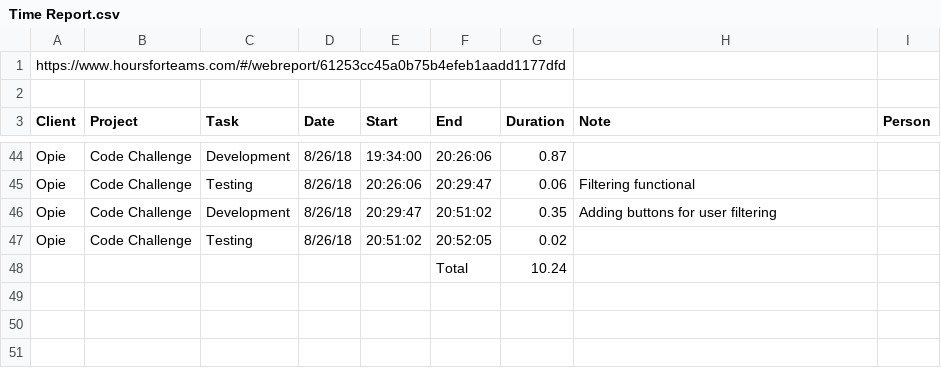
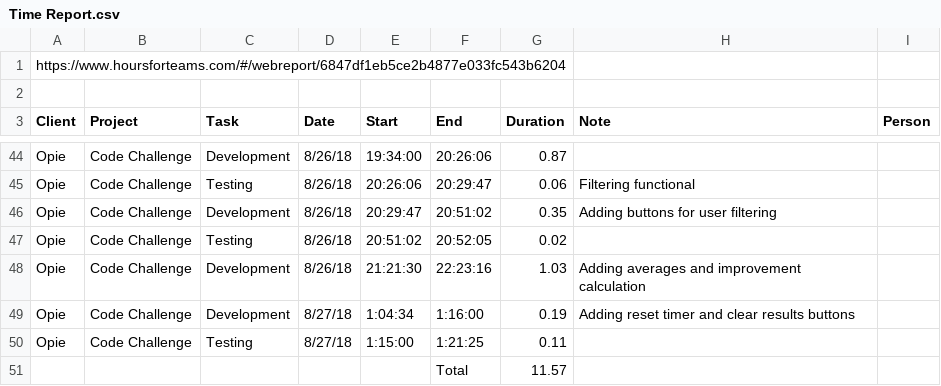
Before and after one commit to jmdoan1/10-meter-test, a CSV file: Time Report.csv, drawn as a sheet; only a part is shown, gaps mark what is left out.

Commit message:
Timer can be reset and results can be cleared

```diff
--- a/Time Report.csv
+++ b/Time Report.csv
@@ -1,2 +1,2 @@
-https://www.hoursforteams.com/#/webreport/61253cc45a0b75b4efeb1aadd1177dfd,,,,,,,,
+https://www.hoursforteams.com/#/webreport/6847df1eb5ce2b4877e033fc543b6204,,,,,,,,
 ,,,,,,,,
@@ -49,2 +49,5 @@ Opie,Code Challenge,Development,8/26/18,20:29:47,20:51:02,0.35,Adding buttons fo
 Opie,Code Challenge,Testing,8/26/18,20:51:02,20:52:05,0.02,,
-,,,,,Total,10.24,,
+Opie,Code Challenge,Development,8/26/18,21:21:30,22:23:16,1.03,Adding averages and improvement calculation,
+Opie,Code Challenge,Development,8/27/18,1:04:34,1:16:00,0.19,Adding reset timer and clear results buttons,
+Opie,Code Challenge,Testing,8/27/18,1:15:00,1:21:25,0.11,,
+,,,,,Total,11.57,,
```
Also changed, not shown: 5 other files.
